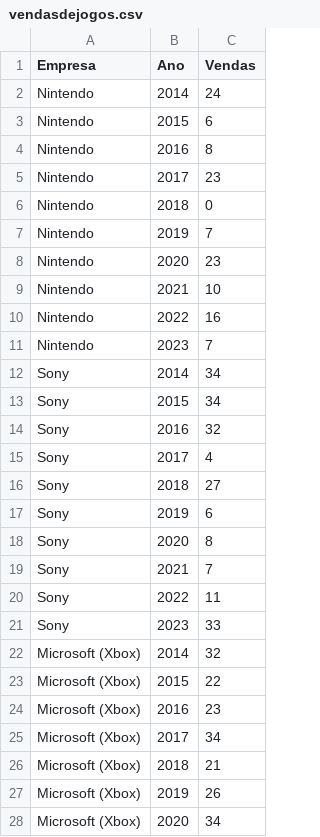
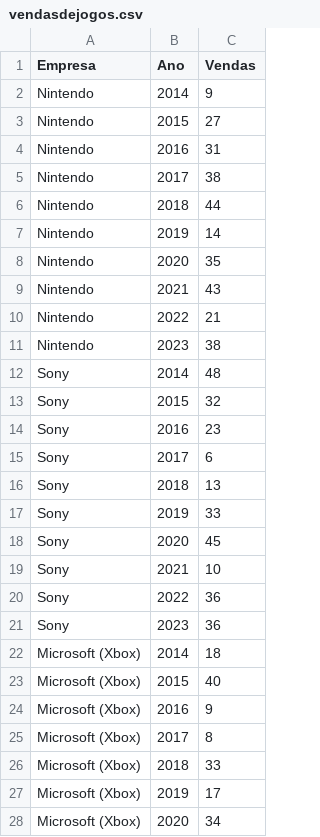
Before and after one commit to izabel-souza/trabalho-visualizacao, a CSV file: datasets/vendasdejogos.csv, drawn as a sheet; only a part is shown; the diff covers the shown part only.

```diff
--- a/datasets/vendasdejogos.csv
+++ b/datasets/vendasdejogos.csv
@@ -1,28 +1,28 @@
 Empresa,Ano,Vendas
-Nintendo,2014,24
-Nintendo,2015,6
-Nintendo,2016,8
-Nintendo,2017,23
-Nintendo,2018,0
-Nintendo,2019,7
-Nintendo,2020,23
-Nintendo,2021,10
-Nintendo,2022,16
-Nintendo,2023,7
-Sony,2014,34
-Sony,2015,34
-Sony,2016,32
-Sony,2017,4
-Sony,2018,27
-Sony,2019,6
-Sony,2020,8
-Sony,2021,7
-Sony,2022,11
-Sony,2023,33
-Microsoft (Xbox),2014,32
-Microsoft (Xbox),2015,22
-Microsoft (Xbox),2016,23
-Microsoft (Xbox),2017,34
-Microsoft (Xbox),2018,21
-Microsoft (Xbox),2019,26
+Nintendo,2014,9
+Nintendo,2015,27
+Nintendo,2016,31
+Nintendo,2017,38
+Nintendo,2018,44
+Nintendo,2019,14
+Nintendo,2020,35
+Nintendo,2021,43
+Nintendo,2022,21
+Nintendo,2023,38
+Sony,2014,48
+Sony,2015,32
+Sony,2016,23
+Sony,2017,6
+Sony,2018,13
+Sony,2019,33
+Sony,2020,45
+Sony,2021,10
+Sony,2022,36
+Sony,2023,36
+Microsoft (Xbox),2014,18
+Microsoft (Xbox),2015,40
+Microsoft (Xbox),2016,9
+Microsoft (Xbox),2017,8
+Microsoft (Xbox),2018,33
+Microsoft (Xbox),2019,17
 Microsoft (Xbox),2020,34
```
Also changed, not shown: 81 edited cells elsewhere in this file, 1 other file.
